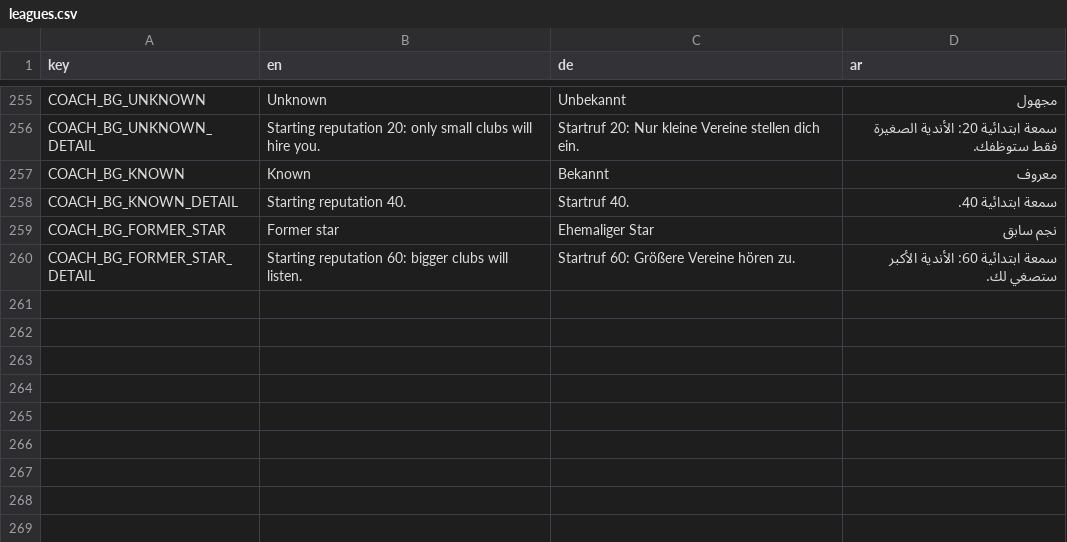
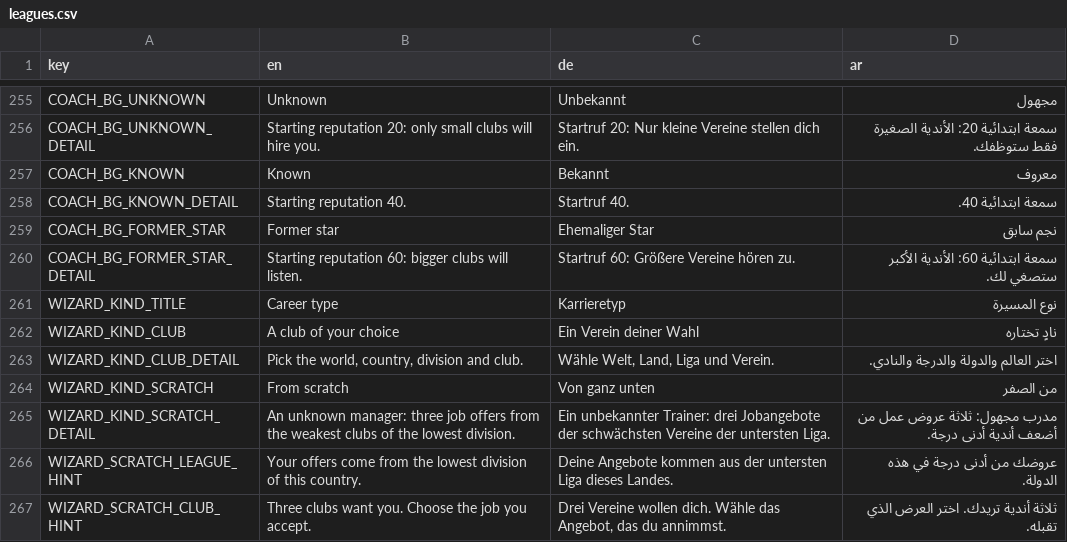
Before and after one commit to MOT1209/UNITY-GAMES-3D, a CSV file: Foßball godot/king-f-oß-ball/translations/leagues.csv, drawn as a sheet; only a part is shown, gaps mark what is left out; the diff names each change by its address in the sheet, - before the commit and + after, or states it on an @@ line.

```diff
--- a/Foßball godot/king-f-oß-ball/translations/leagues.csv
+++ b/Foßball godot/king-f-oß-ball/translations/leagues.csv
+row 261: WIZARD_KIND_TITLE | Career type | Karrieretyp | نوع المسيرة
+row 262: WIZARD_KIND_CLUB | A club of your choice | Ein Verein deiner Wahl | نادٍ تختاره
+row 263: WIZARD_KIND_CLUB_DETAIL | Pick the world, country, division and club. | Wähle Welt, Land, Liga und Verein. | اختر العالم والدولة والدرجة والنادي.
+row 264: WIZARD_KIND_SCRATCH | From scratch | Von ganz unten | من الصفر
+row 265: WIZARD_KIND_SCRATCH_DETAIL | An unknown manager: three job offers from the weakest clubs of the lowest division. | Ein unbekannter Trainer: drei Jobangebote der schwächsten Vereine der untersten Liga. | مدرب مجهول: ثلاثة عروض عمل من أضعف أندية أدنى درجة.
+row 266: WIZARD_SCRATCH_LEAGUE_HINT | Your offers come from the lowest division of this country. | Deine Angebote kommen aus der untersten Liga dieses Landes. | عروضك من أدنى درجة في هذه الدولة.
+row 267: WIZARD_SCRATCH_CLUB_HINT | Three clubs want you. Choose the job you accept. | Drei Vereine wollen dich. Wähle das Angebot, das du annimmst. | ثلاثة أندية تريدك. اختر العرض الذي تقبله.
```
Also changed, not shown: 2 other files.
